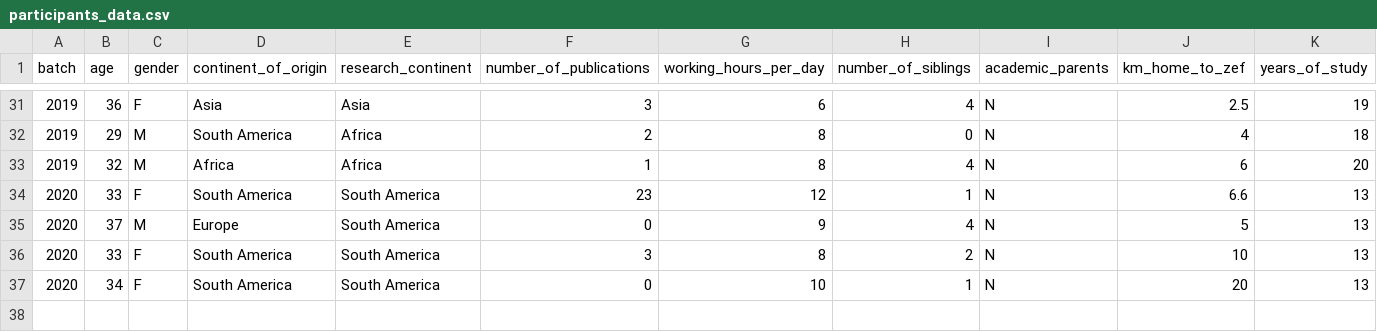
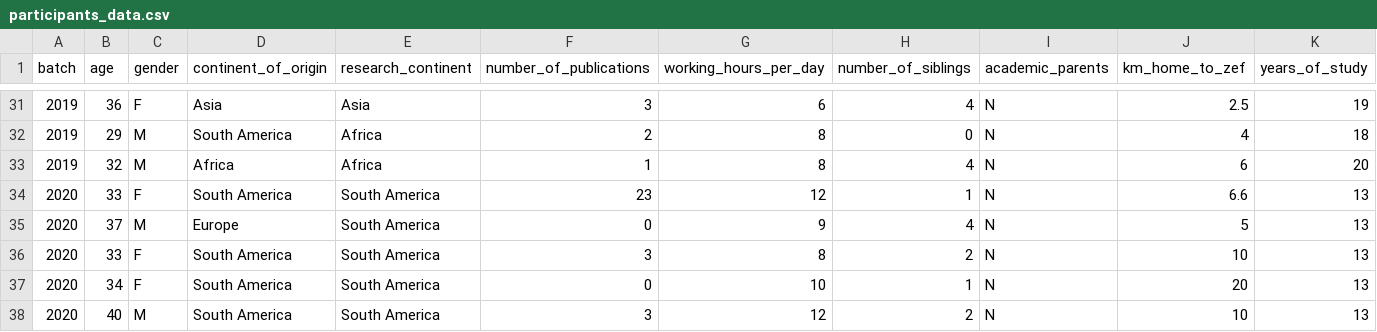
Before and after one commit to CWWhitney/teaching_R, a CSV file: participants_data.csv, drawn as a sheet; only a part is shown, gaps mark what is left out; rows hold the shown columns only; the diff names each change by its address in the sheet, - before the commit and + after, or states it on an @@ line.

Commit message:
update participants data

```diff
--- a/participants_data.csv
+++ b/participants_data.csv
+row 38: 2020 | 40 | M | South America | South America | 3 | 12 | 2 | N | 10 | 13
```
